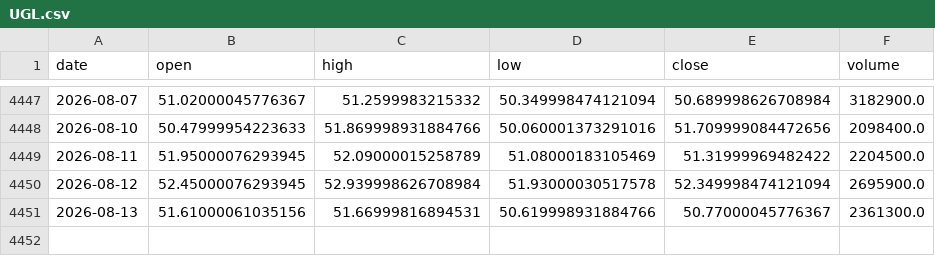
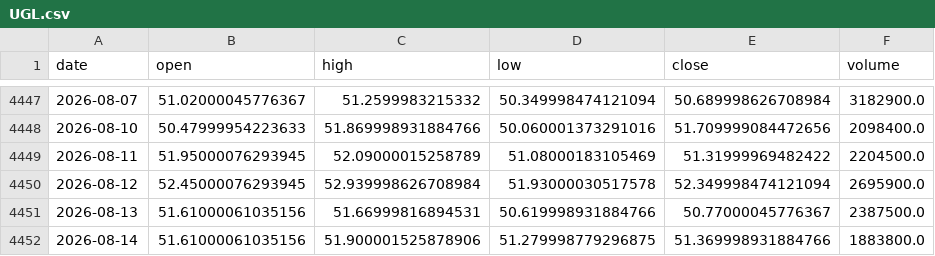
Before and after one commit to amincato/GOLDSTEIN, a CSV file: data/cache/UGL.csv, drawn as a sheet; only a part is shown, gaps mark what is left out.

```diff
--- a/data/cache/UGL.csv
+++ b/data/cache/UGL.csv
@@ -4450,2 +4450,3 @@ date,open,high,low,close,volume
 2026-08-12,52.45000076293945,52.939998626708984,51.93000030517578,52.349998474121094,2695900.0
-2026-08-13,51.61000061035156,51.66999816894531,50.619998931884766,50.77000045776367,2361300.0
+2026-08-13,51.61000061035156,51.66999816894531,50.619998931884766,50.77000045776367,2387500.0
+2026-08-14,51.61000061035156,51.900001525878906,51.279998779296875,51.369998931884766,1883800.0
```
Also changed, not shown: data/cache/BTC.csv, data/cache/FEDFUNDS.csv, 12 other files.
